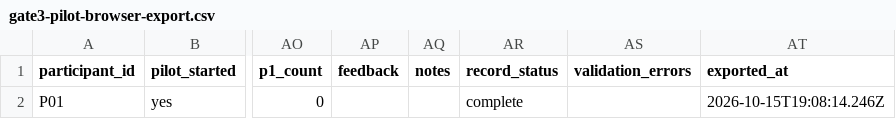
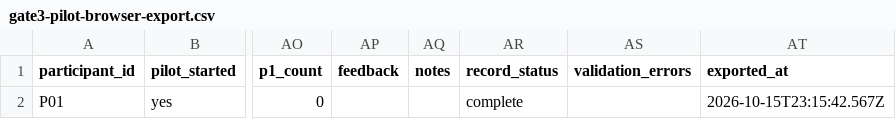
Before and after one commit to xhfpoaco78813-stack/esg-system, a CSV file: test-results/gate3-pilot-browser-export.csv, drawn as a sheet; only a part is shown, gaps mark what is left out; the diff names each change by its address in the sheet, - before the commit and + after, or states it on an @@ line.

```diff
--- a/test-results/gate3-pilot-browser-export.csv
+++ b/test-results/gate3-pilot-browser-export.csv
-AT2 (exported_at): 2026-10-15T19:08:14.246Z
+AT2 (exported_at): 2026-10-15T23:15:42.567Z
```
Also changed, not shown: 23 other files.
